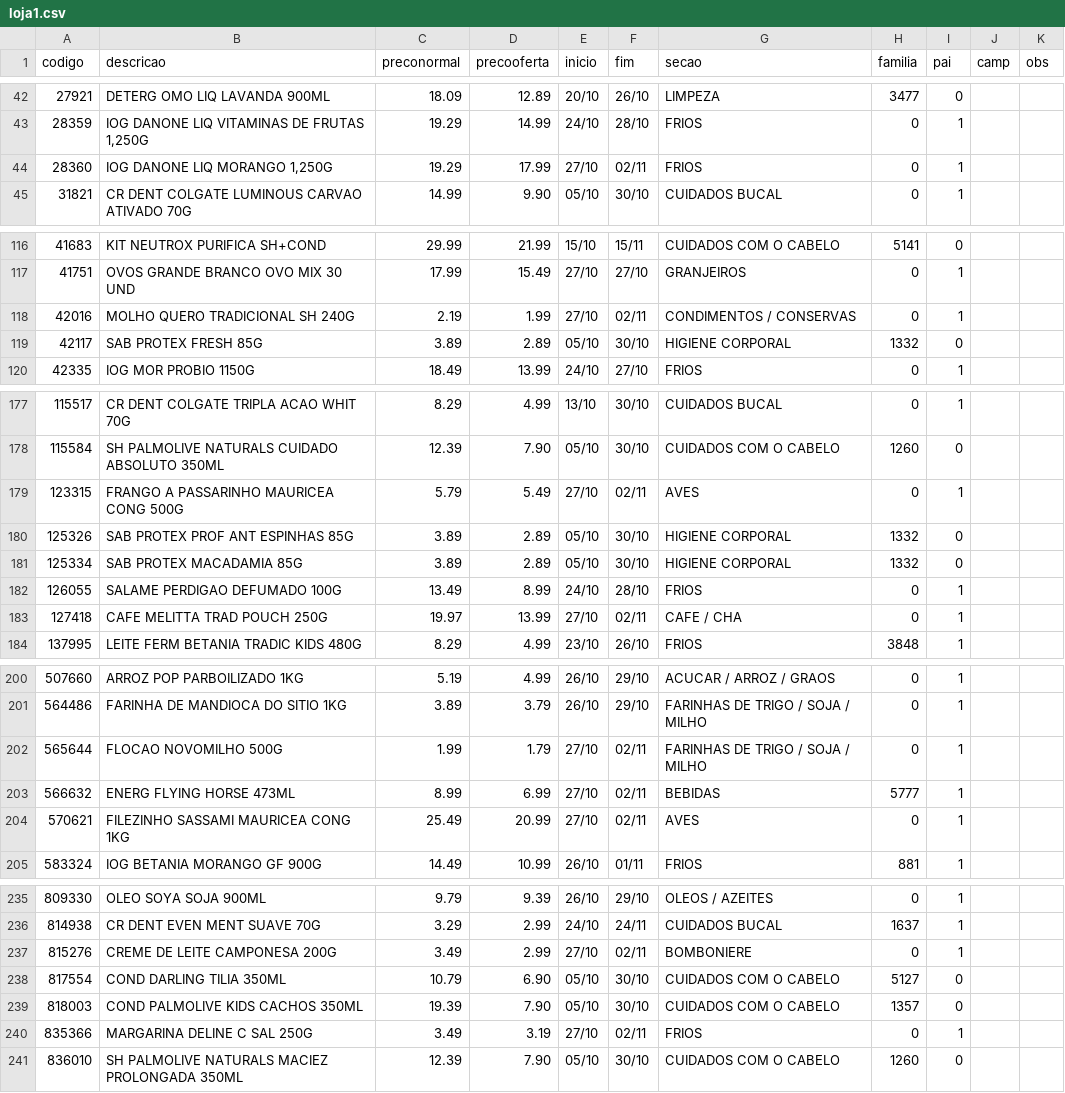
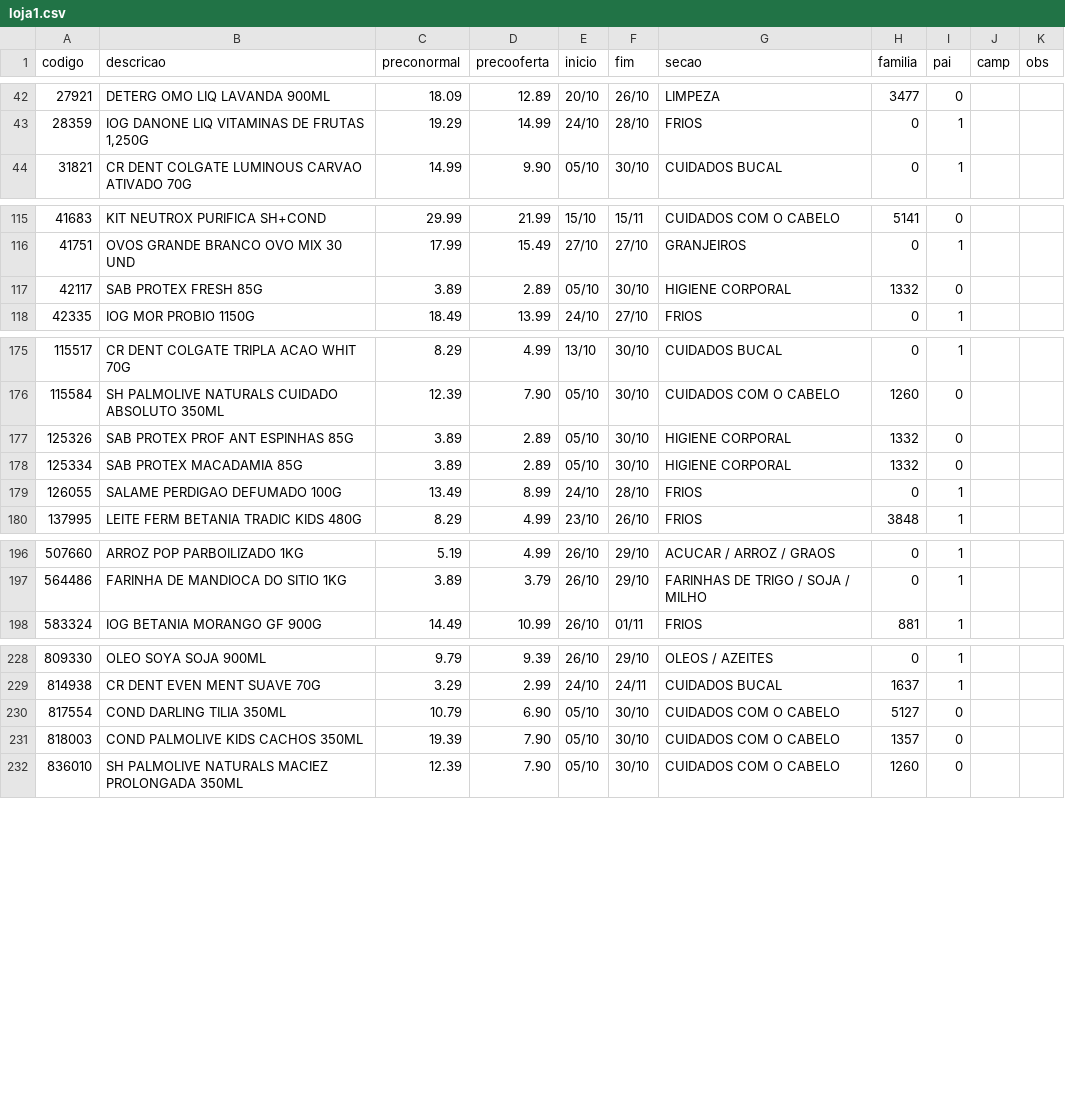
Before and after one commit to luciano504/placas, a CSV file: data/loja1.csv, drawn as a sheet; only a part is shown, gaps mark what is left out; the diff covers the shown part only; the diff names each change by its address in the sheet, - before the commit and + after, or states it on an @@ line.

```diff
--- a/data/loja1.csv
+++ b/data/loja1.csv
-row 44: 28360 | IOG DANONE LIQ MORANGO 1,250G | 19.29 | 17.99 | 27/10 | 02/11 | FRIOS | 0 | 1
-row 118: 42016 | MOLHO QUERO TRADICIONAL SH 240G | 2.19 | 1.99 | 27/10 | 02/11 | CONDIMENTOS / CONSERVAS | 0 | 1
-row 179: 123315 | FRANGO A PASSARINHO MAURICEA CONG 500G | 5.79 | 5.49 | 27/10 | 02/11 | AVES | 0 | 1
-row 183: 127418 | CAFE MELITTA TRAD POUCH 250G | 19.97 | 13.99 | 27/10 | 02/11 | CAFE / CHA | 0 | 1
-row 202: 565644 | FLOCAO NOVOMILHO 500G | 1.99 | 1.79 | 27/10 | 02/11 | FARINHAS DE TRIGO / SOJA / MILHO | 0 | 1
-row 203: 566632 | ENERG FLYING HORSE 473ML | 8.99 | 6.99 | 27/10 | 02/11 | BEBIDAS | 5777 | 1
-row 204: 570621 | FILEZINHO SASSAMI MAURICEA CONG 1KG | 25.49 | 20.99 | 27/10 | 02/11 | AVES | 0 | 1
-row 237: 815276 | CREME DE LEITE CAMPONESA 200G | 3.49 | 2.99 | 27/10 | 02/11 | BOMBONIERE | 0 | 1
-row 240: 835366 | MARGARINA DELINE C SAL 250G | 3.49 | 3.19 | 27/10 | 02/11 | FRIOS | 0 | 1
```
Also changed, not shown: 2 edited cells elsewhere in this file, data/loja2.csv, data/loja3.csv, 5 other files.
